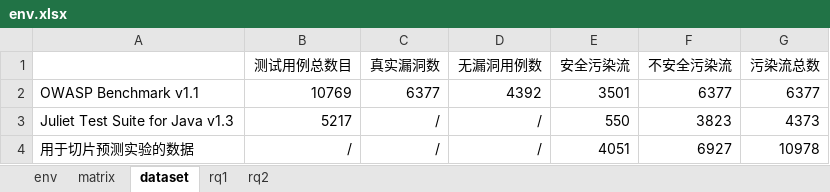
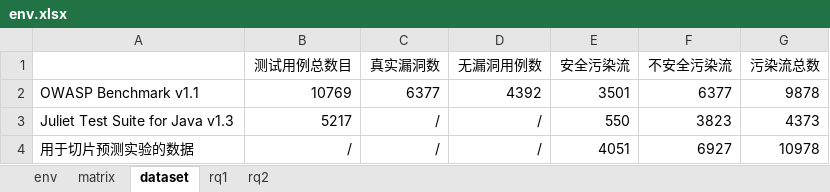
Before and after one commit to Anemone95/dissertation-MLonSAST, an Excel workbook: FIGs/chapter4/env.xlsx, sheet dataset, drawn as a sheet; values as stored, in another font and other column widths than the file's, no borders; the diff names each change by its address in the sheet, - before the commit and + after, or states it on an @@ line.

```diff
--- a/FIGs/chapter4/env.xlsx (sheet dataset)
+++ b/FIGs/chapter4/env.xlsx (sheet dataset)
-G2 (污染流总数): 6377
+G2 (污染流总数): 9878
```
Also changed, not shown: sheet rq2, 19 other files.
